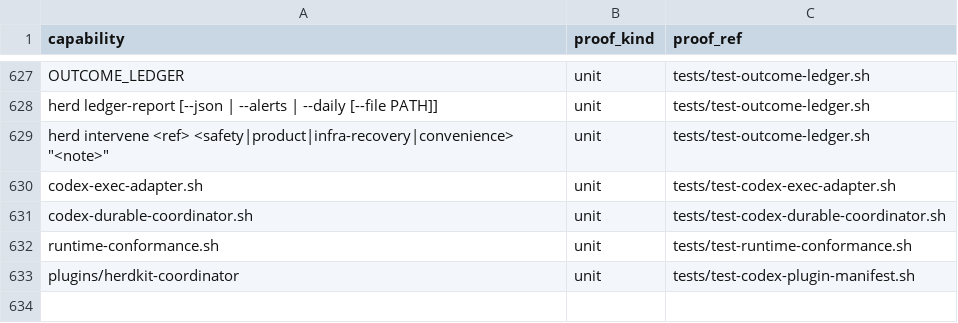
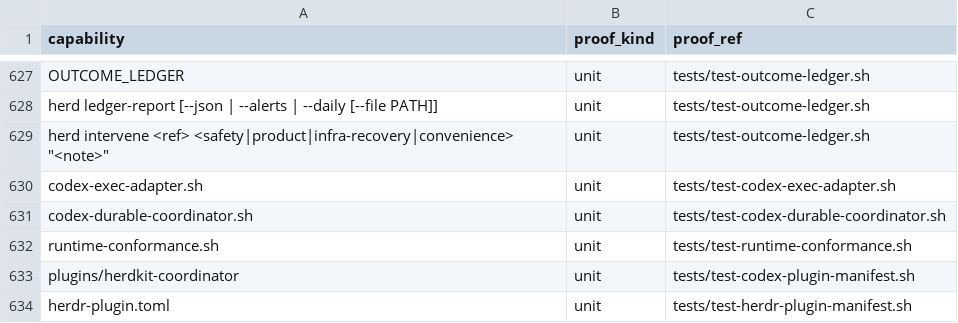
Before and after one commit to briankeegan1/herdkit, a TSV file: templates/conformance.tsv, drawn as a sheet; only a part is shown, gaps mark what is left out; the diff names each change by its address in the sheet, - before the commit and + after, or states it on an @@ line.

```diff
--- a/templates/conformance.tsv
+++ b/templates/conformance.tsv
+row 634: herdr-plugin.toml | unit | tests/test-herdr-plugin-manifest.sh
```
Also changed, not shown: templates/capabilities.tsv, 7 other files.
